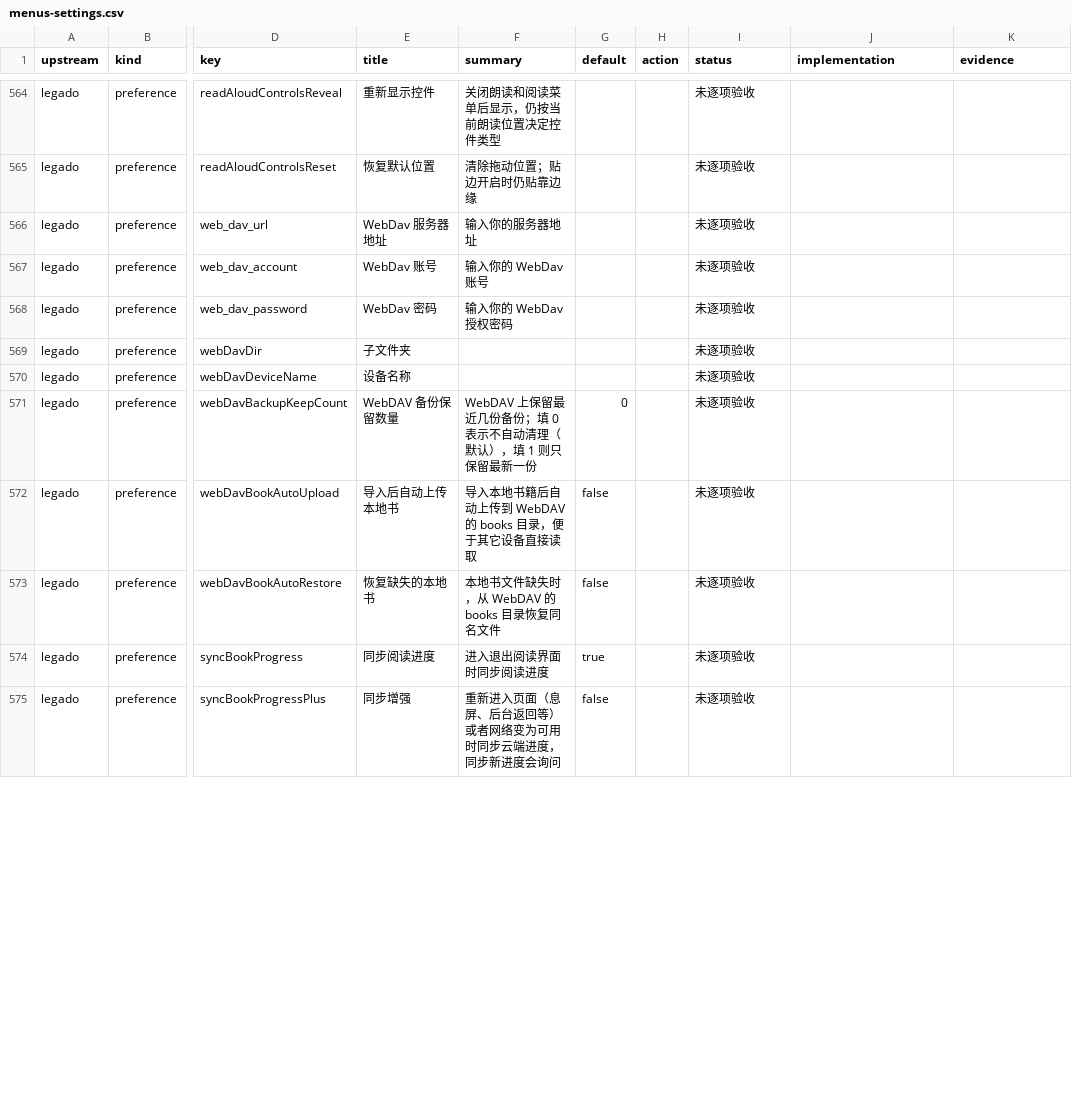
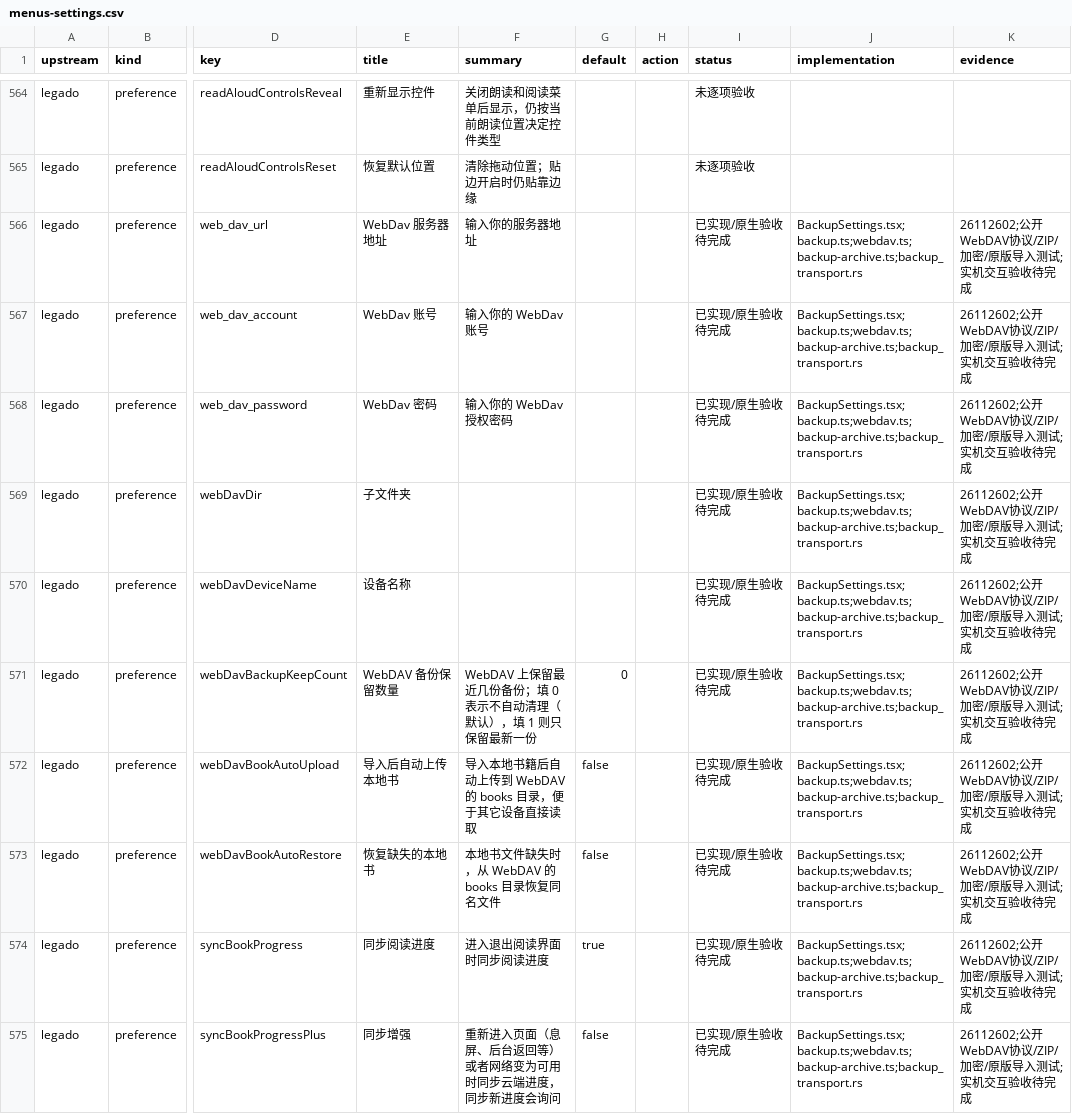
Before and after one commit to suixincrazy/legado-tauri, a CSV file: docs/audit/menus-settings.csv, drawn as a sheet; only a part is shown, gaps mark what is left out; the diff covers the shown part only; the diff names each change by its address in the sheet, - before the commit and + after, or states it on an @@ line.

Commit message:
feat: restore WebDAV backups and fix packaged iOS icons

```diff
--- a/docs/audit/menus-settings.csv
+++ b/docs/audit/menus-settings.csv
-I566:I575 (status): 未逐项验收
+I566:I575 (status): 已实现/原生验收待完成
-J566:J575 (implementation): (empty)
+J566:J575 (implementation): BackupSettings.tsx;backup.ts;webdav.ts;backup-archive.ts;backup_transport.rs
-K566:K575 (evidence): (empty)
+K566:K575 (evidence): 26112602;公开WebDAV协议/ZIP/加密/原版导入测试;实机交互验收待完成
```
Also changed, not shown: 71 edited cells elsewhere in this file, 41 other files.
